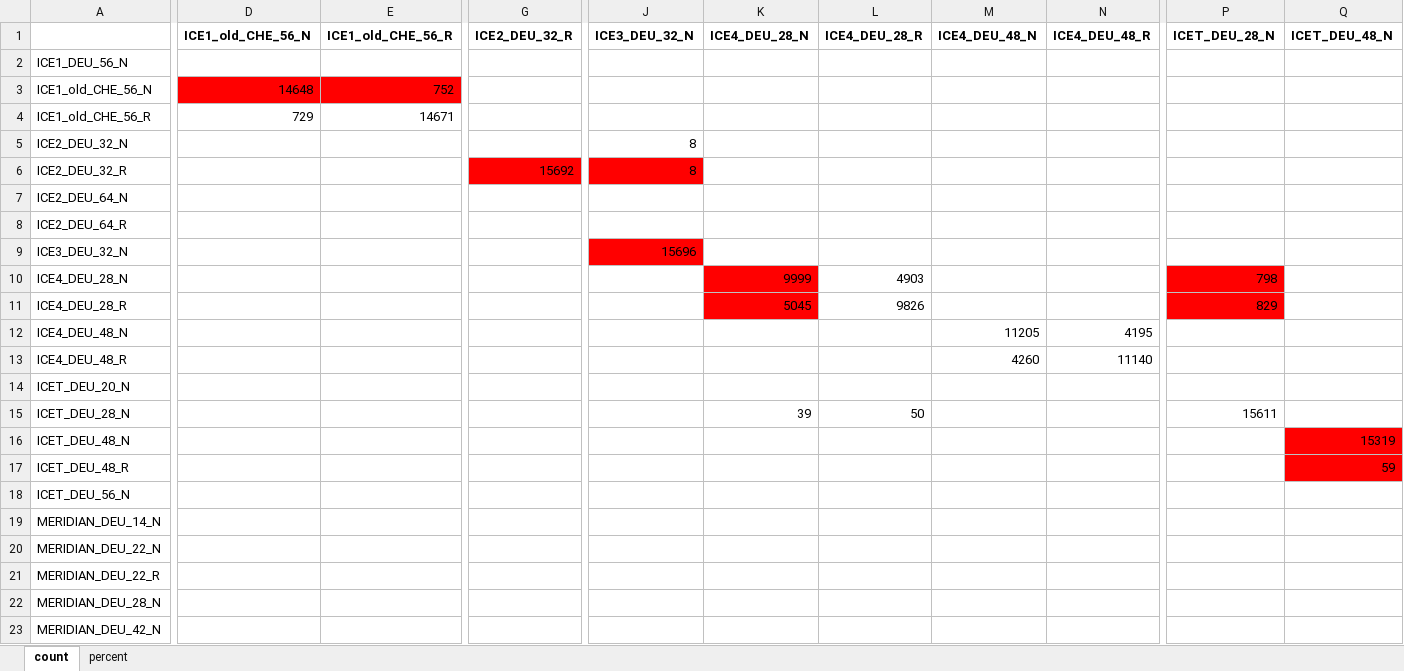
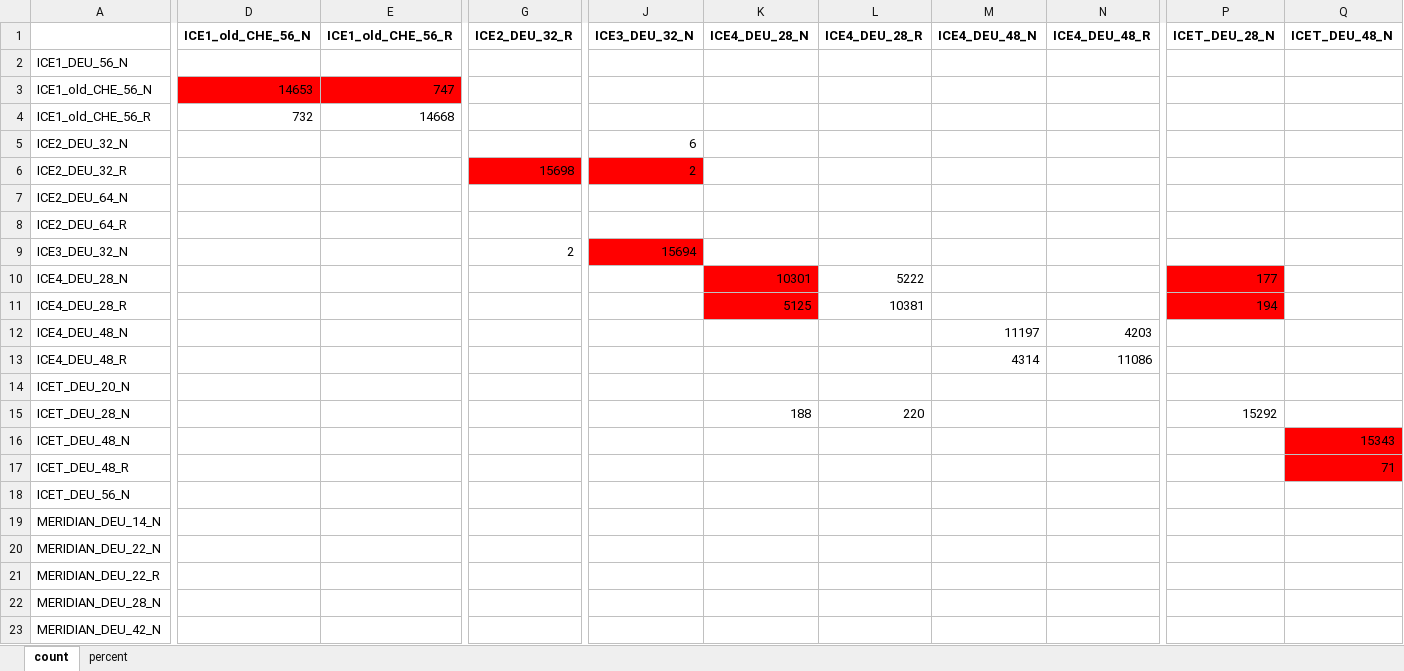
Before and after one commit to sorenhein/classifier, an Excel workbook: doc/Class2.xlsx, sheet count, drawn as a sheet; only a part is shown, gaps mark what is left out; values as stored, in another font and other column widths than the file's, no borders; the diff covers the shown part only; the diff names each change by its address in the sheet, - before the commit and + after, or states it on an @@ line.

```diff
--- a/doc/Class2.xlsx (sheet count)
+++ b/doc/Class2.xlsx (sheet count)
-D3 (ICE1_old_CHE_56_N): 14648
+D3 (ICE1_old_CHE_56_N): 14653
-E3 (ICE1_old_CHE_56_R): 752
+E3 (ICE1_old_CHE_56_R): 747
-D4 (ICE1_old_CHE_56_N): 729
+D4 (ICE1_old_CHE_56_N): 732
-E4 (ICE1_old_CHE_56_R): 14671
+E4 (ICE1_old_CHE_56_R): 14668
-J5 (ICE3_DEU_32_N): 8
+J5 (ICE3_DEU_32_N): 6
-G6 (ICE2_DEU_32_R): 15692
+G6 (ICE2_DEU_32_R): 15698
-J6 (ICE3_DEU_32_N): 8
+J6 (ICE3_DEU_32_N): 2
-G9 (ICE2_DEU_32_R): (empty)
+G9 (ICE2_DEU_32_R): 2
-J9 (ICE3_DEU_32_N): 15696
+J9 (ICE3_DEU_32_N): 15694
-K10 (ICE4_DEU_28_N): 9999
+K10 (ICE4_DEU_28_N): 10301
-L10 (ICE4_DEU_28_R): 4903
+L10 (ICE4_DEU_28_R): 5222
-P10 (ICET_DEU_28_N): 798
+P10 (ICET_DEU_28_N): 177
-K11 (ICE4_DEU_28_N): 5045
+K11 (ICE4_DEU_28_N): 5125
-L11 (ICE4_DEU_28_R): 9826
+L11 (ICE4_DEU_28_R): 10381
-P11 (ICET_DEU_28_N): 829
+P11 (ICET_DEU_28_N): 194
-M12 (ICE4_DEU_48_N): 11205
+M12 (ICE4_DEU_48_N): 11197
-N12 (ICE4_DEU_48_R): 4195
+N12 (ICE4_DEU_48_R): 4203
-M13 (ICE4_DEU_48_N): 4260
+M13 (ICE4_DEU_48_N): 4314
-N13 (ICE4_DEU_48_R): 11140
+N13 (ICE4_DEU_48_R): 11086
-K15 (ICE4_DEU_28_N): 39
+K15 (ICE4_DEU_28_N): 188
-L15 (ICE4_DEU_28_R): 50
+L15 (ICE4_DEU_28_R): 220
-P15 (ICET_DEU_28_N): 15611
+P15 (ICET_DEU_28_N): 15292
-Q16 (ICET_DEU_48_N): 15319
+Q16 (ICET_DEU_48_N): 15343
-Q17 (ICET_DEU_48_N): 59
+Q17 (ICET_DEU_48_N): 71
```
Also changed, not shown: 11 edited cells elsewhere in this sheet, sheet percent, 3 other files.
